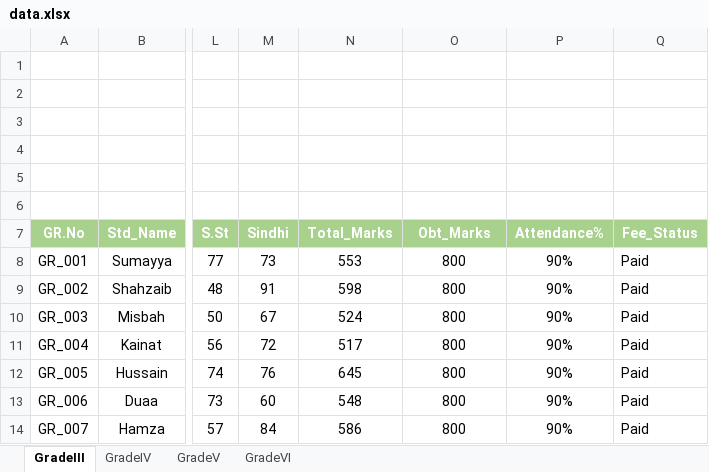
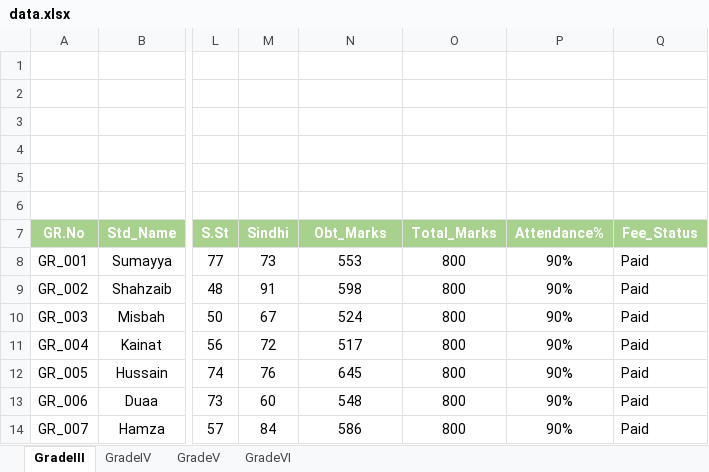
Before and after one commit to sumayya-codes/School-management-dashboard-streamlit, an Excel workbook: data.xlsx, sheet GradeIII, drawn as a sheet; only a part is shown, gaps mark what is left out; values as stored, in another font and other column widths than the file's, no borders; charts and pictures not drawn; the diff names each change by its address in the sheet, - before the commit and + after, or states it on an @@ line.

```diff
--- a/data.xlsx (sheet GradeIII)
+++ b/data.xlsx (sheet GradeIII)
-N7: Total_Marks
+N7: Obt_Marks
-O7: Obt_Marks
+O7: Total_Marks
```
Also changed, not shown: sheet GradeV, sheet GradeVI.
